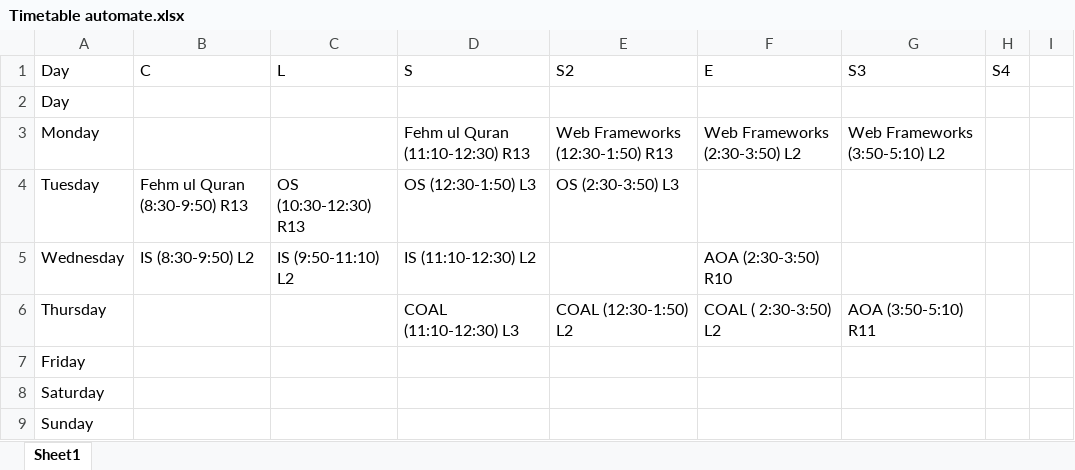
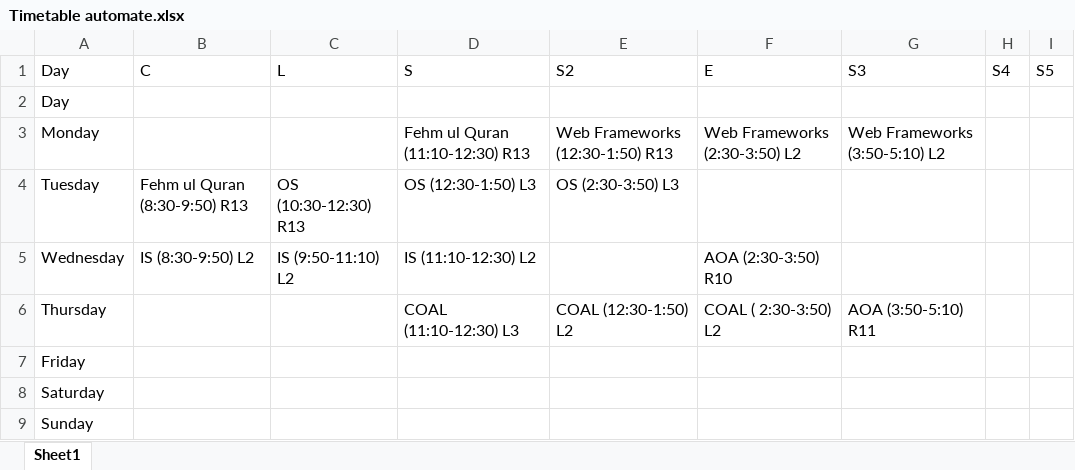
Before and after one commit to beluga0-0/TimeTable-Notifier, an Excel workbook: Timetable automate.xlsx, sheet Sheet1, drawn as a sheet; values as stored, in another font and other column widths than the file's, no borders; table styles not drawn; the diff names each change by its address in the sheet, - before the commit and + after, or states it on an @@ line.

```diff
--- a/Timetable automate.xlsx (sheet Sheet1)
+++ b/Timetable automate.xlsx (sheet Sheet1)
-I1: (empty)
+I1: S5
```
Also changed, not shown: 1 other file.
